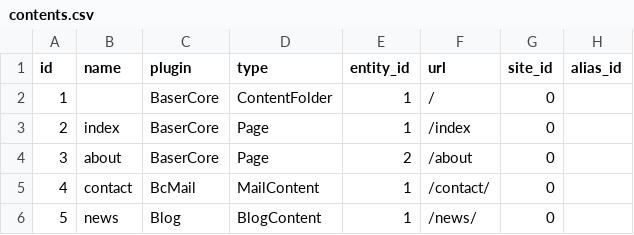
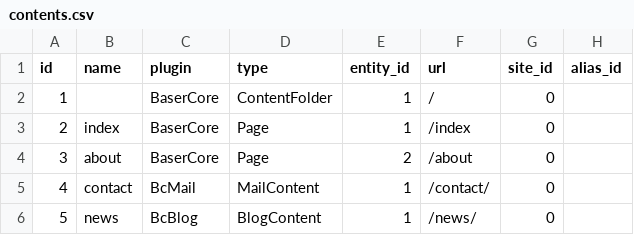
Before and after one commit to baserproject/ucmitz, a CSV file: plugins/BcSample/templates/Config/data/empty/contents.csv, drawn as a sheet; only a part is shown; the diff names each change by its address in the sheet, - before the commit and + after, or states it on an @@ line.

```diff
--- a/plugins/BcSample/templates/Config/data/empty/contents.csv
+++ b/plugins/BcSample/templates/Config/data/empty/contents.csv
-C6 (plugin): Blog
+C6 (plugin): BcBlog
```
Also changed, not shown: plugins/BcSample/templates/Config/data/default/contents.csv, plugins/baser-core/config/theme/bc_sample/Config/data/default/contents.csv, 21 other files.
